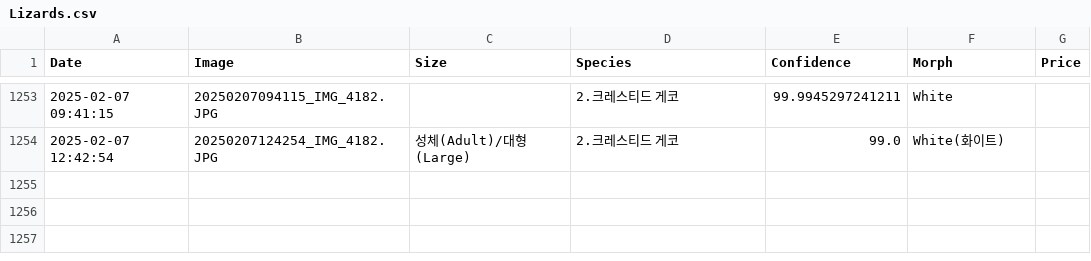
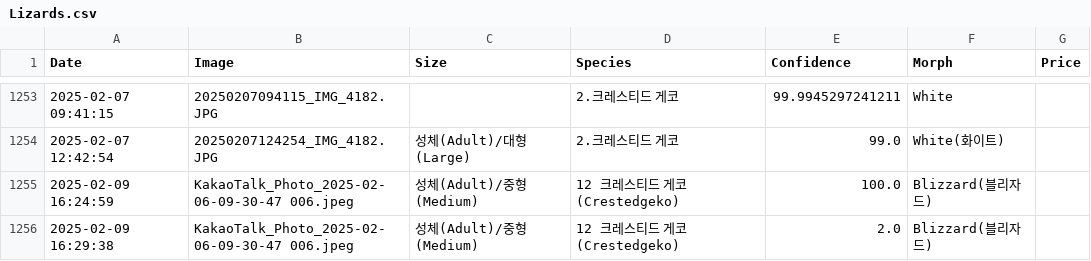
Before and after one commit to mybear1109/lizards_app, a CSV file: data/Lizards.csv, drawn as a sheet; only a part is shown, gaps mark what is left out; the diff names each change by its address in the sheet, - before the commit and + after, or states it on an @@ line.

```diff
--- a/data/Lizards.csv
+++ b/data/Lizards.csv
+row 1255: 2025-02-09 16:24:59 | KakaoTalk_Photo_2025-02-06-09-30-47 006.jpeg | 성체(Adult)/중형(Medium) | 12 크레스티드 게코(Crestedgeko) | 100.0 | Blizzard(블리자드)
+row 1256: 2025-02-09 16:29:38 | KakaoTalk_Photo_2025-02-06-09-30-47 006.jpeg | 성체(Adult)/중형(Medium) | 12 크레스티드 게코(Crestedgeko) | 2.0 | Blizzard(블리자드)
```
Also changed, not shown: 5 other files.
